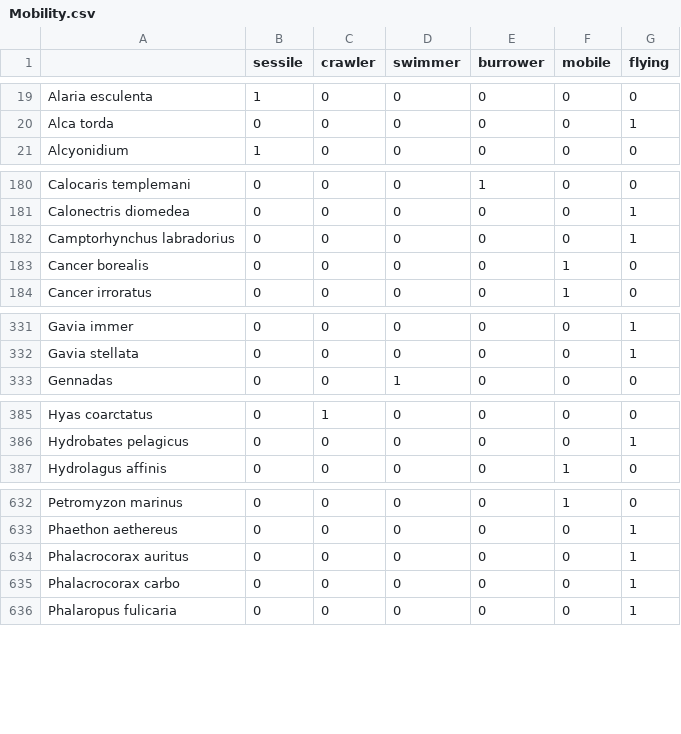
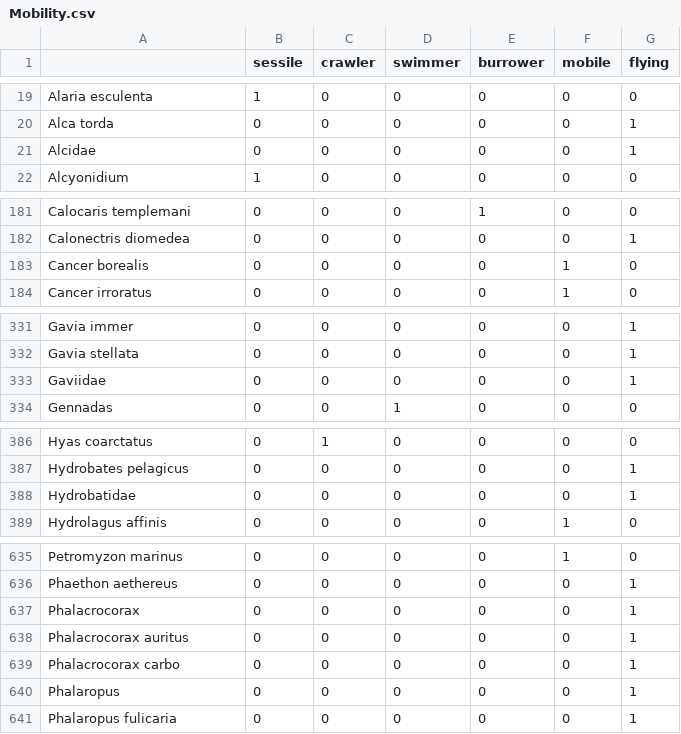
Before and after one commit to Ecosystem-Assessments/Species_Traits, a CSV file: Data/SpeciesTraits/Mobility.csv, drawn as a sheet; only a part is shown, gaps mark what is left out; the diff covers the shown part only.

```diff
--- a/Data/SpeciesTraits/Mobility.csv
+++ b/Data/SpeciesTraits/Mobility.csv
@@ -20,2 +20,3 @@
 "Alca torda",0,0,0,0,0,1
+"Alcidae",0,0,0,0,0,1
 "Alcyonidium",1,0,0,0,0,0
@@ -181,3 +182,2 @@
 "Calonectris diomedea",0,0,0,0,0,1
-"Camptorhynchus labradorius",0,0,0,0,0,1
 "Cancer borealis",0,0,0,0,1,0
@@ -332,2 +332,3 @@
 "Gavia stellata",0,0,0,0,0,1
+"Gaviidae",0,0,0,0,0,1
 "Gennadas",0,0,1,0,0,0
@@ -386,2 +387,3 @@
 "Hydrobates pelagicus",0,0,0,0,0,1
+"Hydrobatidae",0,0,0,0,0,1
 "Hydrolagus affinis",0,0,0,0,1,0
@@ -633,4 +636,6 @@
 "Phaethon aethereus",0,0,0,0,0,1
+"Phalacrocorax",0,0,0,0,0,1
 "Phalacrocorax auritus",0,0,0,0,0,1
 "Phalacrocorax carbo",0,0,0,0,0,1
+"Phalaropus",0,0,0,0,0,1
 "Phalaropus fulicaria",0,0,0,0,0,1
```
Also changed, not shown: 4 added rows and 1 removed row elsewhere in this file, Data/ManualEntries/Mobility_ManualEntry.csv, Data/SpeciesTraits/BodyComposition.csv, 11 other files.
